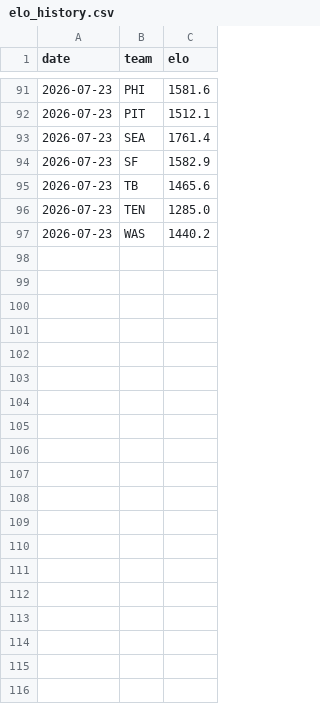
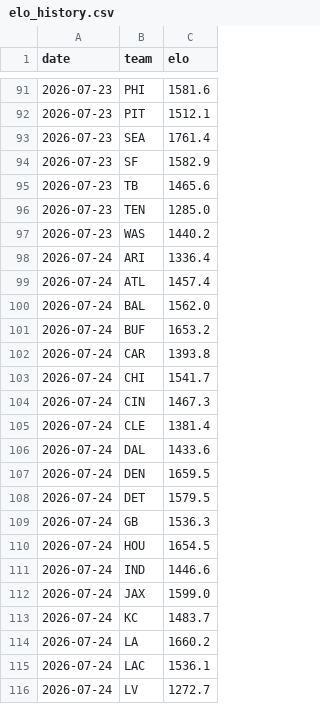
Before and after one commit to Cako18/gridiron-data, a CSV file: data/elo_history.csv, drawn as a sheet; only a part is shown, gaps mark what is left out; the diff covers the shown part only; the diff names each change by its address in the sheet, - before the commit and + after, or states it on an @@ line.

```diff
--- a/data/elo_history.csv
+++ b/data/elo_history.csv
+row 98: 2026-07-24 | ARI | 1336.4
+row 99: 2026-07-24 | ATL | 1457.4
+row 100: 2026-07-24 | BAL | 1562.0
+row 101: 2026-07-24 | BUF | 1653.2
+row 102: 2026-07-24 | CAR | 1393.8
+row 103: 2026-07-24 | CHI | 1541.7
+row 104: 2026-07-24 | CIN | 1467.3
+row 105: 2026-07-24 | CLE | 1381.4
+row 106: 2026-07-24 | DAL | 1433.6
+row 107: 2026-07-24 | DEN | 1659.5
+row 108: 2026-07-24 | DET | 1579.5
+row 109: 2026-07-24 | GB | 1536.3
+row 110: 2026-07-24 | HOU | 1654.5
+row 111: 2026-07-24 | IND | 1446.6
+row 112: 2026-07-24 | JAX | 1599.0
+row 113: 2026-07-24 | KC | 1483.7
+row 114: 2026-07-24 | LA | 1660.2
+row 115: 2026-07-24 | LAC | 1536.1
+row 116: 2026-07-24 | LV | 1272.7
```
Also changed, not shown: 13 added rows elsewhere in this file, 3 other files.
